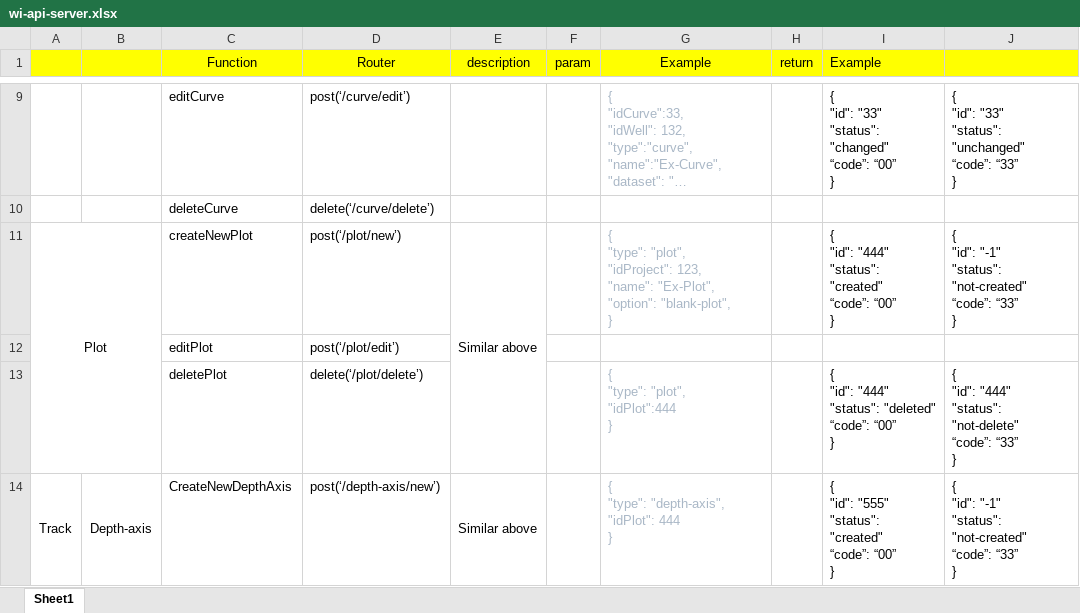
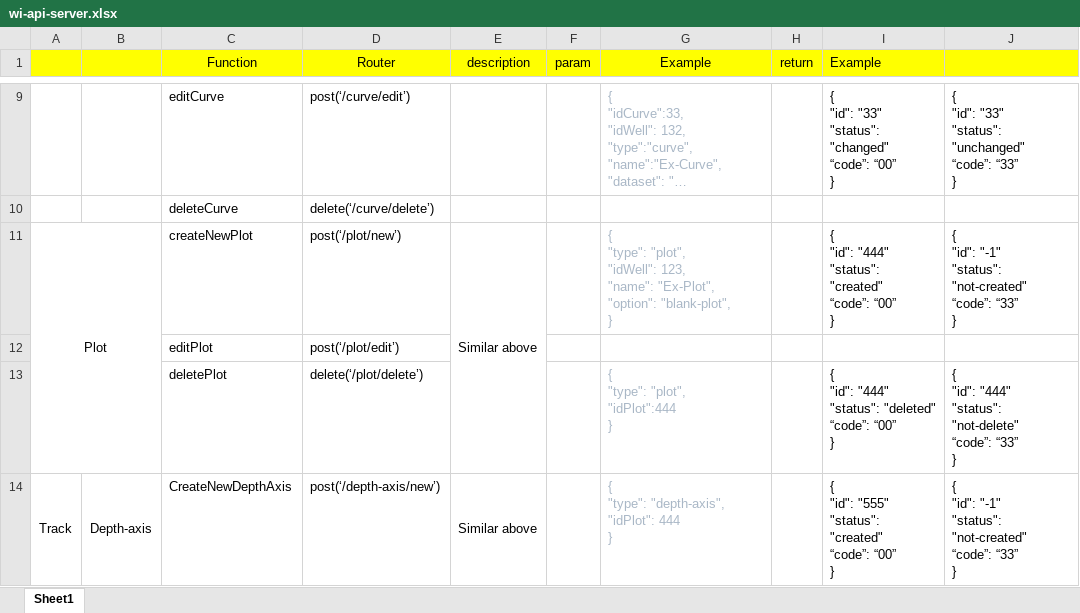
Before and after one commit to hoangbdUET/wi-backend, an Excel workbook: wi-api-server.xlsx, sheet Sheet1, drawn as a sheet; only a part is shown, gaps mark what is left out; long unchanged cells end in …; values as stored, in another font and other column widths than the file's, no borders; ↵ is a line break in a cell; the diff names each change by its address in the sheet, - before the commit and + after, or states it on an @@ line.

```diff
--- a/wi-api-server.xlsx (sheet Sheet1)
+++ b/wi-api-server.xlsx (sheet Sheet1)
-G11 (Example): …"type": "plot", ↵ "idProject": 123, ↵ "name":…
+G11 (Example): …"type": "plot", ↵ "idWell": 123, ↵ "name":…
```
Also changed, not shown: 6 other files.
